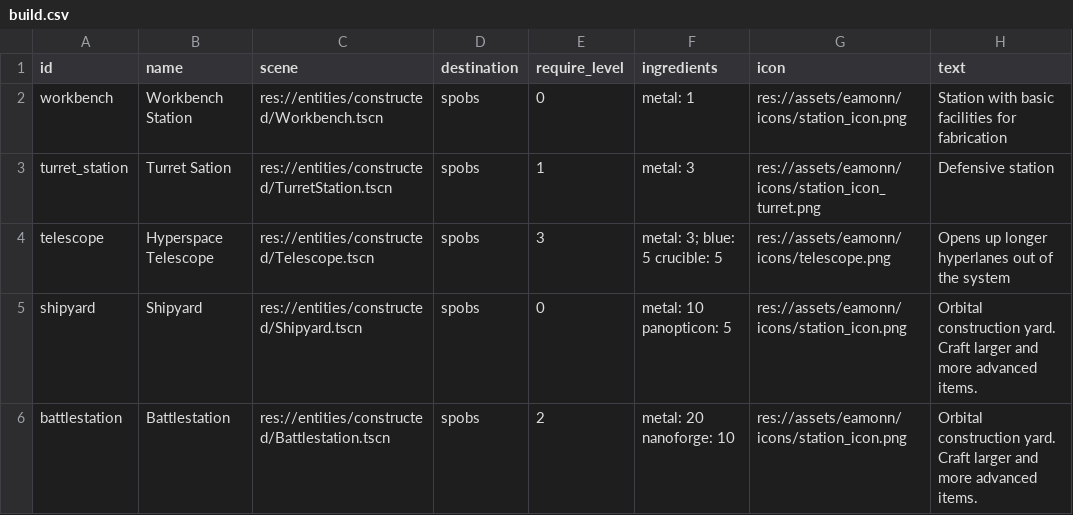
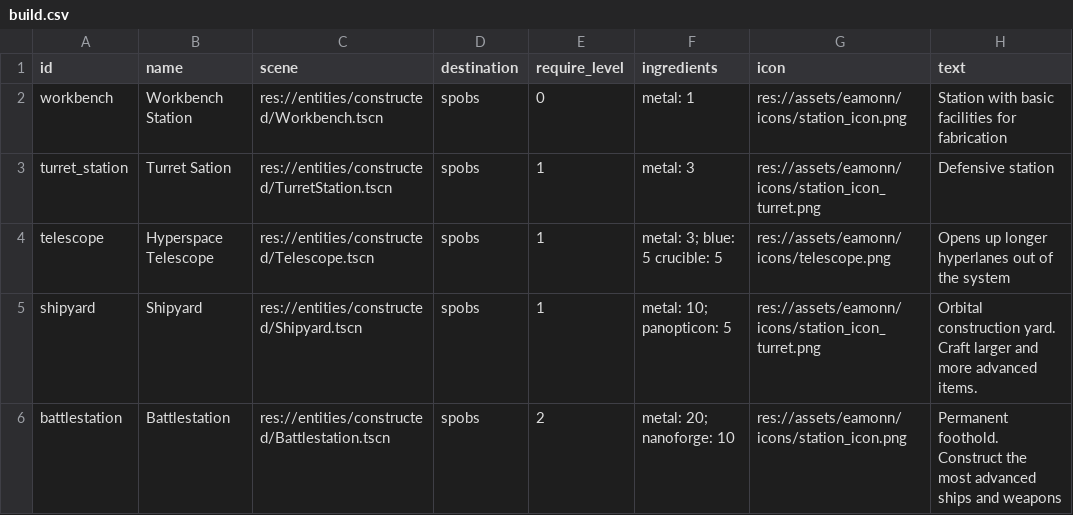
Before and after one commit to EamonnMR/galactic-night, a CSV file: data/build.csv, drawn as a sheet.

Commit message:
Factions can now be quadrant-locked. Fixes various crashes, build menu

```diff
--- a/data/build.csv
+++ b/data/build.csv
@@ -3,4 +3,4 @@ workbench,Workbench Station,res://entities/constructed/Workbench.tscn,spobs,0,me
 turret_station,Turret Sation,res://entities/constructed/TurretStation.tscn,spobs,1,metal: 3,res://assets/eamonn/icons/station_icon_turret.png,Defensive station
-telescope,Hyperspace Telescope,res://entities/constructed/Telescope.tscn,spobs,3,metal: 3; blue: 5 crucible: 5,res://assets/eamonn/icons/telescope.png,Opens up longer hyperlanes out of the system
-shipyard,Shipyard,res://entities/constructed/Shipyard.tscn,spobs,0,metal: 10 panopticon: 5,res://assets/eamonn/icons/station_icon.png,Orbital construction yard. Craft larger and more advanced items.
-battlestation,Battlestation,res://entities/constructed/Battlestation.tscn,spobs,2,metal: 20 nanoforge: 10,res://assets/eamonn/icons/station_icon.png,Orbital construction yard. Craft larger and more advanced items.
+telescope,Hyperspace Telescope,res://entities/constructed/Telescope.tscn,spobs,1,metal: 3; blue: 5 crucible: 5,res://assets/eamonn/icons/telescope.png,Opens up longer hyperlanes out of the system
+shipyard,Shipyard,res://entities/constructed/Shipyard.tscn,spobs,1,metal: 10; panopticon: 5,res://assets/eamonn/icons/station_icon_turret.png,Orbital construction yard. Craft larger and more advanced items.
+battlestation,Battlestation,res://entities/constructed/Battlestation.tscn,spobs,2,metal: 20; nanoforge: 10,res://assets/eamonn/icons/station_icon.png,Permanent foothold. Construct the most advanced ships and weapons
```
Also changed, not shown: data/factions.csv, 10 other files.
